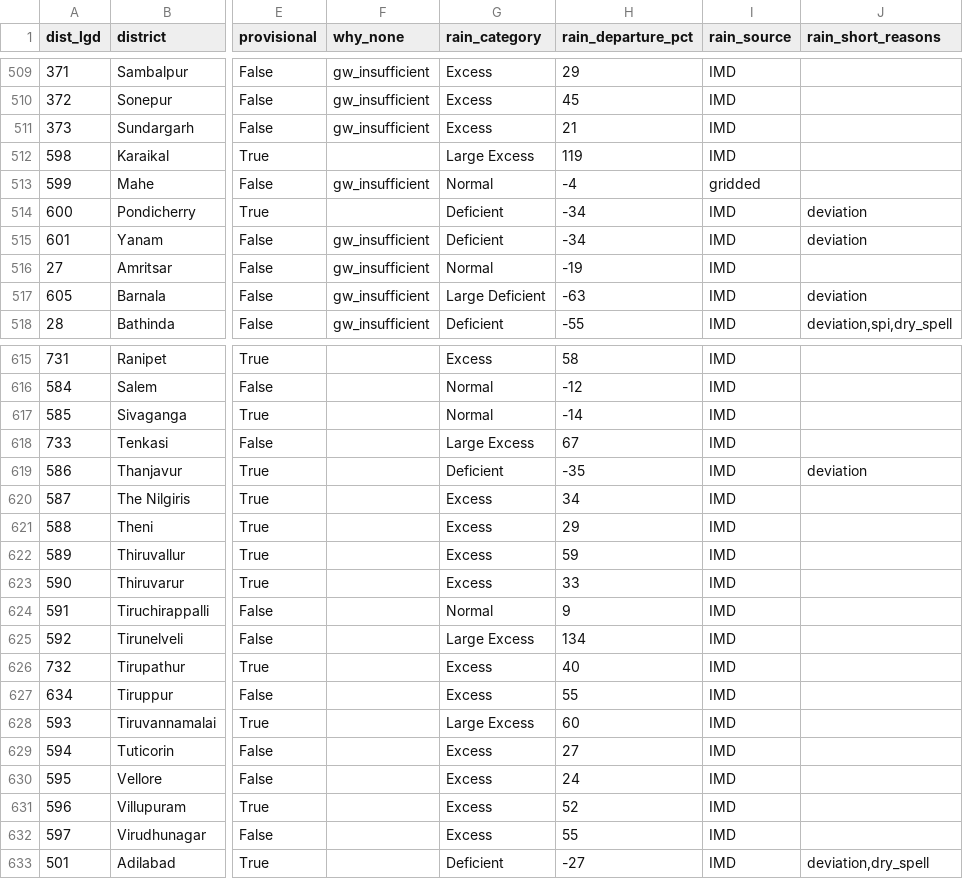
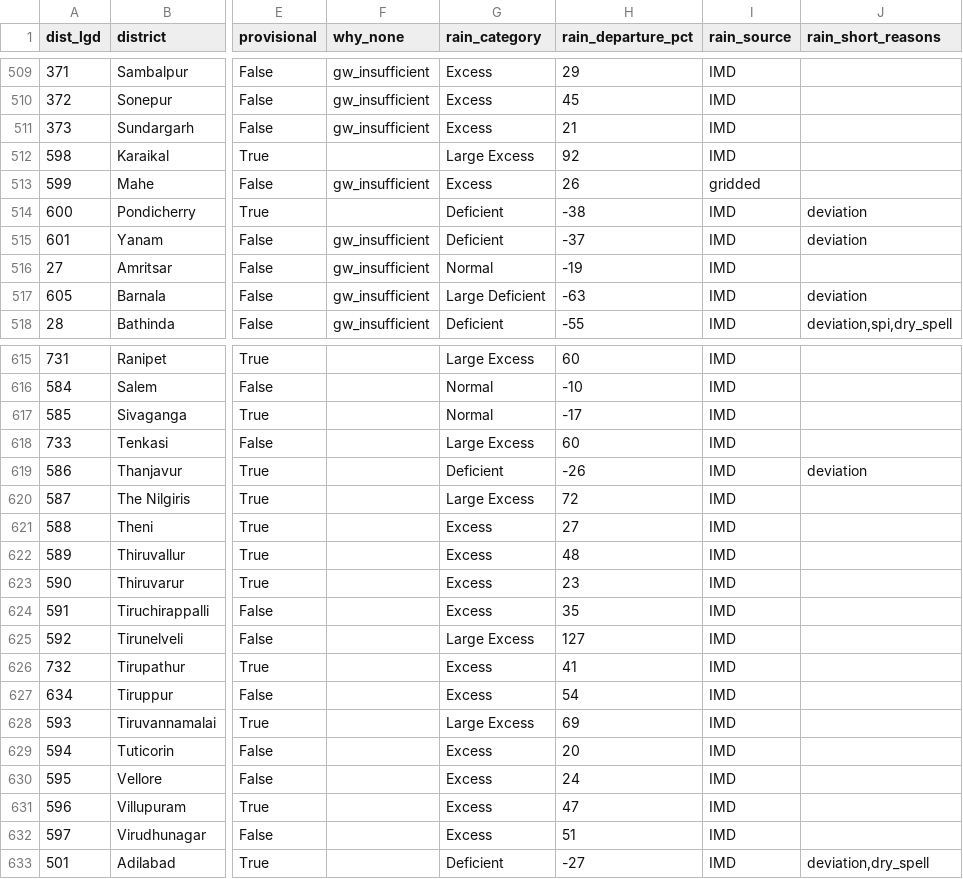
Before and after one commit to Rushikeshay/India_Drought_Tracker, a CSV file: web/data/status.csv, drawn as a sheet; only a part is shown, gaps mark what is left out; the diff covers the shown part only; the diff names each change by its address in the sheet, - before the commit and + after, or states it on an @@ line.

```diff
--- a/web/data/status.csv
+++ b/web/data/status.csv
-H512 (rain_departure_pct): 119
+H512 (rain_departure_pct): 92
-G513 (rain_category): Normal
+G513 (rain_category): Excess
-H513 (rain_departure_pct): -4
+H513 (rain_departure_pct): 26
-H514 (rain_departure_pct): -34
+H514 (rain_departure_pct): -38
-H515 (rain_departure_pct): -34
+H515 (rain_departure_pct): -37
-G615 (rain_category): Excess
+G615 (rain_category): Large Excess
-H615 (rain_departure_pct): 58
+H615 (rain_departure_pct): 60
-H616 (rain_departure_pct): -12
+H616 (rain_departure_pct): -10
-H617 (rain_departure_pct): -14
+H617 (rain_departure_pct): -17
-H618 (rain_departure_pct): 67
+H618 (rain_departure_pct): 60
-H619 (rain_departure_pct): -35
+H619 (rain_departure_pct): -26
-G620 (rain_category): Excess
+G620 (rain_category): Large Excess
-H620 (rain_departure_pct): 34
+H620 (rain_departure_pct): 72
-H621 (rain_departure_pct): 29
+H621 (rain_departure_pct): 27
-H622 (rain_departure_pct): 59
+H622 (rain_departure_pct): 48
-H623 (rain_departure_pct): 33
+H623 (rain_departure_pct): 23
-G624 (rain_category): Normal
+G624 (rain_category): Excess
-H624 (rain_departure_pct): 9
+H624 (rain_departure_pct): 35
-H625 (rain_departure_pct): 134
+H625 (rain_departure_pct): 127
-H626 (rain_departure_pct): 40
+H626 (rain_departure_pct): 41
-H627 (rain_departure_pct): 55
+H627 (rain_departure_pct): 54
-H628 (rain_departure_pct): 60
+H628 (rain_departure_pct): 69
-H629 (rain_departure_pct): 27
+H629 (rain_departure_pct): 20
-H631 (rain_departure_pct): 52
+H631 (rain_departure_pct): 47
-H632 (rain_departure_pct): 55
+H632 (rain_departure_pct): 51
```
Also changed, not shown: 96 edited cells elsewhere in this file, data/processed/imd_official/latest.csv, 4 other files.
